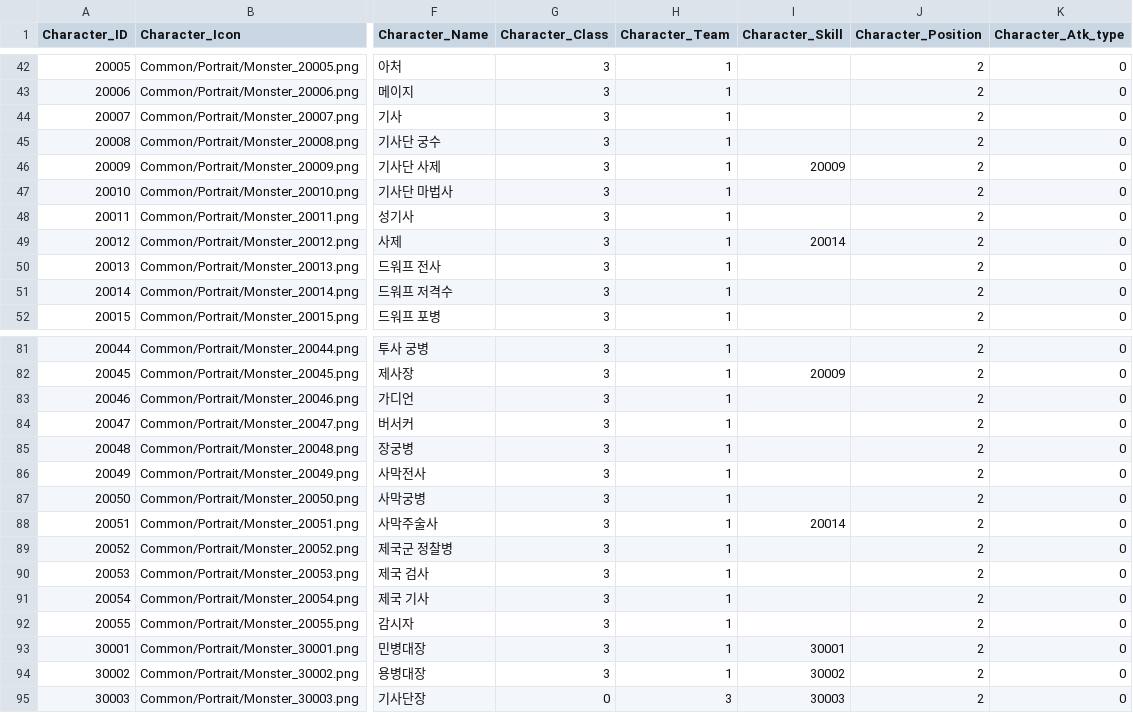
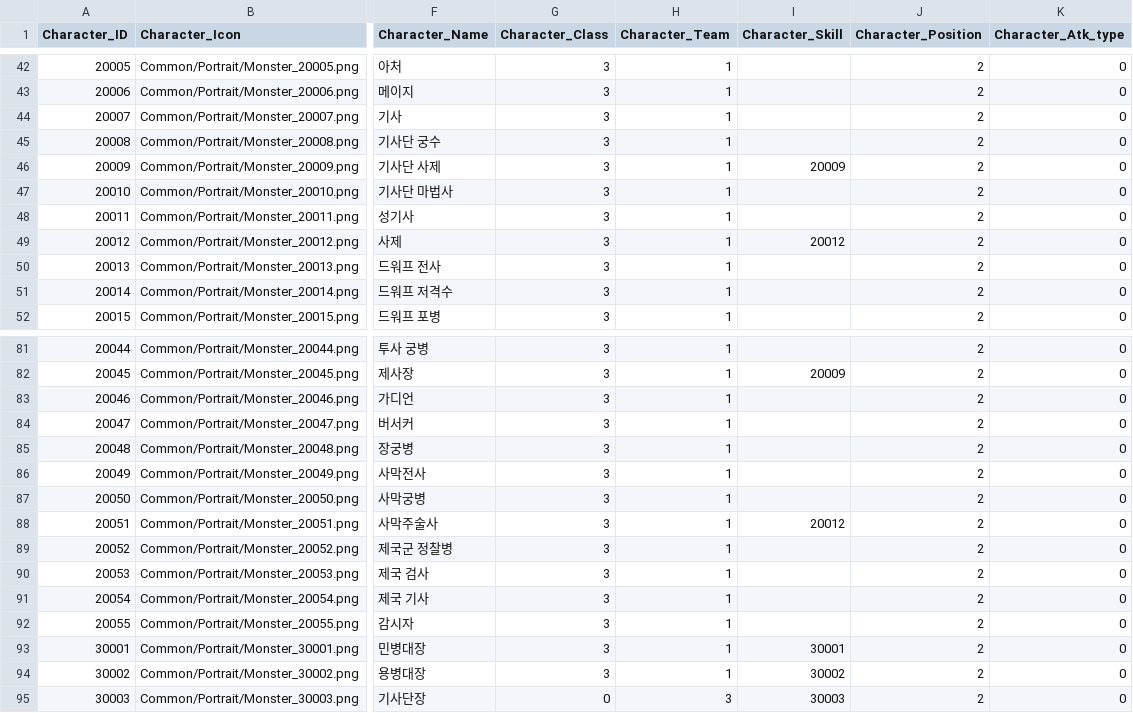
Before and after one commit to wodud1378/castle-hero, a CSV file: CastleHero-UnityClient/Assets/Resources/LocalDB/Character_Table.csv, drawn as a sheet; only a part is shown, gaps mark what is left out; the diff names each change by its address in the sheet, - before the commit and + after, or states it on an @@ line.

```diff
--- a/CastleHero-UnityClient/Assets/Resources/LocalDB/Character_Table.csv
+++ b/CastleHero-UnityClient/Assets/Resources/LocalDB/Character_Table.csv
-I49 (Character_Skill): 20014
+I49 (Character_Skill): 20012
-I88 (Character_Skill): 20014
+I88 (Character_Skill): 20012
```
Also changed, not shown: CastleHero-UnityClient/Assets/Resources/LocalDB/Skill_Table.csv.
